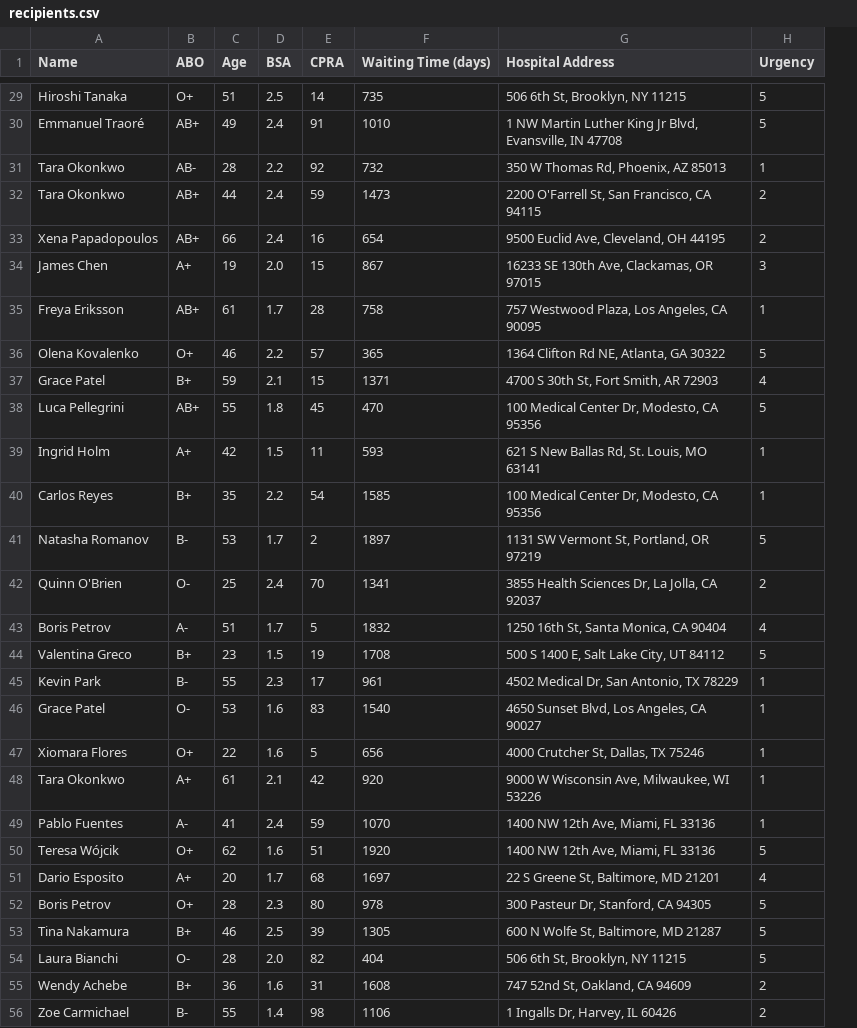
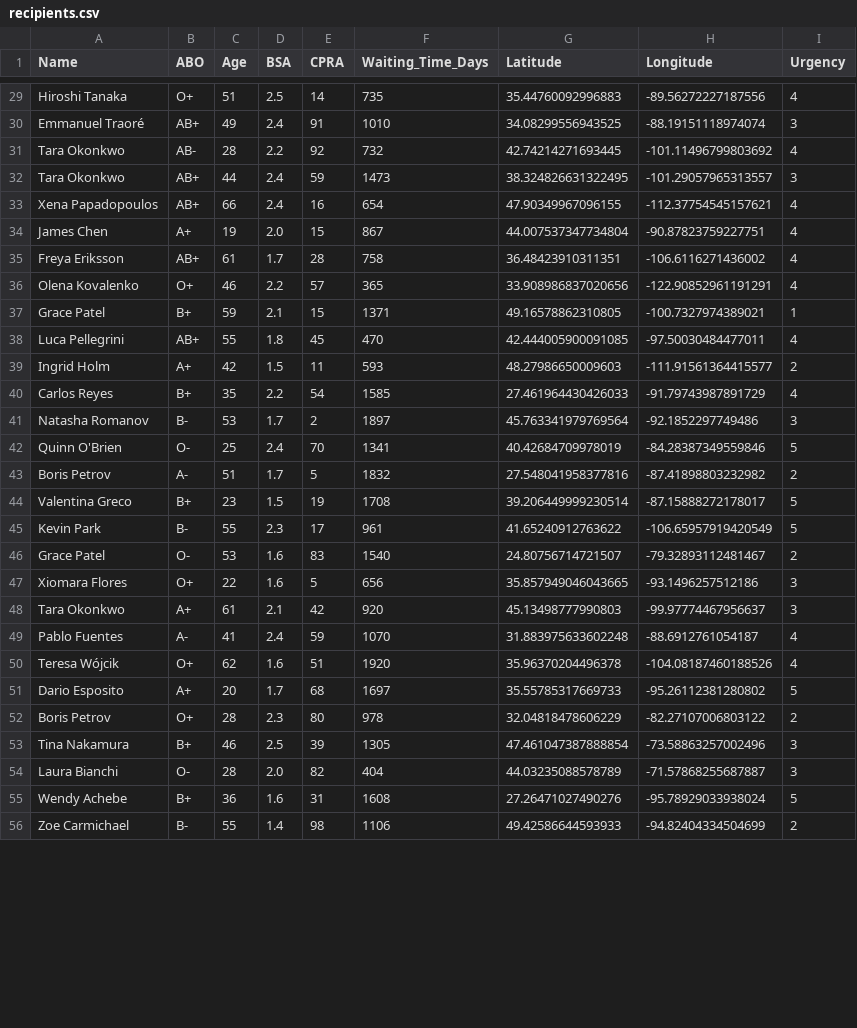
Before and after one commit to annajpark8-ux/hacktj26_shaa, a CSV file: recipients.csv, drawn as a sheet; only a part is shown, gaps mark what is left out; removed rows and columns are numbered as before the commit, all else as after; the diff covers the shown part only; the diff names each change by its address in the sheet, - before the commit and + after, or states it on an @@ line.

Commit message:
i changed the recipients to have long and lat instead of address

```diff
--- a/recipients.csv
+++ b/recipients.csv
-column G (Hospital Address), rows 29-56: 506 6th St, Brooklyn, NY 11215 | 1 NW Martin Luther King Jr Blvd, Evansville, IN 47708 | 350 W Thomas Rd, Phoenix, AZ 85013 | 2200 O'Farrell St, San Francisco, CA 94115 | 9500 Euclid Ave, Cleveland, OH 44195 | 16233 SE 130th Ave, Clackamas, OR 97015 | 757 Westwood Plaza, Los Angeles, CA 90095 | 1364 Clifton Rd NE, Atlanta, GA 30322 | 4700 S 30th St, Fort Smith, AR 72903 | 100 Medical Center Dr, Modesto, CA 95356 | 621 S New Ballas Rd, St. Louis, MO 63141 | 100 Medical Center Dr, Modesto, CA 95356 | 1131 SW Vermont St, Portland, OR 97219 | 3855 Health Sciences Dr, La Jolla, CA 92037 | 1250 16th St, Santa Monica, CA 90404 | 500 S 1400 E, Salt Lake City, UT 84112 | 4502 Medical Dr, San Antonio, TX 78229 | 4650 Sunset Blvd, Los Angeles, CA 90027 | 4000 Crutcher St, Dallas, TX 75246 | 9000 W Wisconsin Ave, Milwaukee, WI 53226 | 1400 NW 12th Ave, Miami, FL 33136 | 1400 NW 12th Ave, Miami, FL 33136 | 22 S Greene St, Baltimore, MD 21201 | 300 Pasteur Dr, Stanford, CA 94305 | 600 N Wolfe St, Baltimore, MD 21287 | 506 6th St, Brooklyn, NY 11215 | 747 52nd St, Oakland, CA 94609 | 1 Ingalls Dr, Harvey, IL 60426
+column G (Latitude), rows 29-56: 35.44760092996883 | 34.08299556943525 | 42.74214271693445 | 38.324826631322495 | 47.90349967096155 | 44.007537347734804 | 36.48423910311351 | 33.908986837020656 | 49.16578862310805 | 42.444005900091085 | 48.27986650009603 | 27.461964430426033 | 45.763341979769564 | 40.42684709978019 | 27.548041958377816 | 39.206449999230514 | 41.65240912763622 | 24.80756714721507 | 35.857949046043665 | 45.13498777990803 | 31.883975633602248 | 35.96370204496378 | 35.55785317669733 | 32.04818478606229 | 47.461047387888854 | 44.03235088578789 | 27.26471027490276 | 49.42586644593933
+column H (Longitude), rows 29-56: -89.56272227187556 | -88.19151118974074 | -101.11496799803692 | -101.29057965313557 | -112.37754545157621 | -90.87823759227751 | -106.6116271436002 | -122.90852961191291 | -100.7327974389021 | -97.50030484477011 | -111.91561364415577 | -91.79743987891729 | -92.1852297749486 | -84.28387349559846 | -87.41898803232982 | -87.15888272178017 | -106.65957919420549 | -79.32893112481467 | -93.1496257512186 | -99.97774467956637 | -88.6912761054187 | -104.08187460188526 | -95.26112381280802 | -82.27107006803122 | -73.58863257002496 | -71.57868255687887 | -95.78929033938024 | -94.82404334504699
-F1: Waiting Time (days)
+F1: Waiting_Time_Days
-I29 (Urgency): 5
+I29 (Urgency): 4
-I30 (Urgency): 5
+I30 (Urgency): 3
-I31 (Urgency): 1
+I31 (Urgency): 4
-I32 (Urgency): 2
+I32 (Urgency): 3
-I33 (Urgency): 2
+I33 (Urgency): 4
-I34 (Urgency): 3
+I34 (Urgency): 4
-I35 (Urgency): 1
+I35 (Urgency): 4
-I36 (Urgency): 5
+I36 (Urgency): 4
-I37 (Urgency): 4
+I37 (Urgency): 1
-I38 (Urgency): 5
+I38 (Urgency): 4
-I39 (Urgency): 1
+I39 (Urgency): 2
-I40 (Urgency): 1
+I40 (Urgency): 4
-I41 (Urgency): 5
+I41 (Urgency): 3
-I42 (Urgency): 2
+I42 (Urgency): 5
-I43 (Urgency): 4
+I43 (Urgency): 2
-I45 (Urgency): 1
+I45 (Urgency): 5
-I46 (Urgency): 1
+I46 (Urgency): 2
-I47:I48 (Urgency): 1
+I47:I48 (Urgency): 3
-I49 (Urgency): 1
+I49 (Urgency): 4
-I50 (Urgency): 5
+I50 (Urgency): 4
-I51 (Urgency): 4
+I51 (Urgency): 5
-I52 (Urgency): 5
+I52 (Urgency): 2
-I53:I54 (Urgency): 5
+I53:I54 (Urgency): 3
-I55 (Urgency): 2
+I55 (Urgency): 5
```
Also changed, not shown: 64 edited cells elsewhere in this file, 1 other file.
